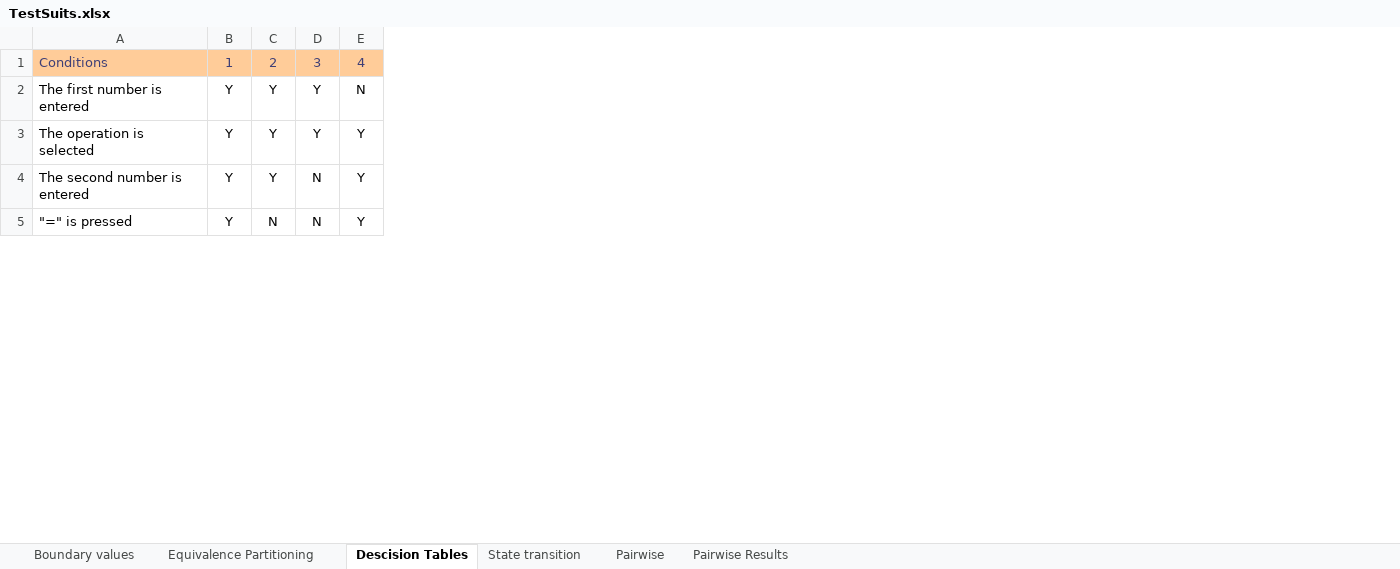
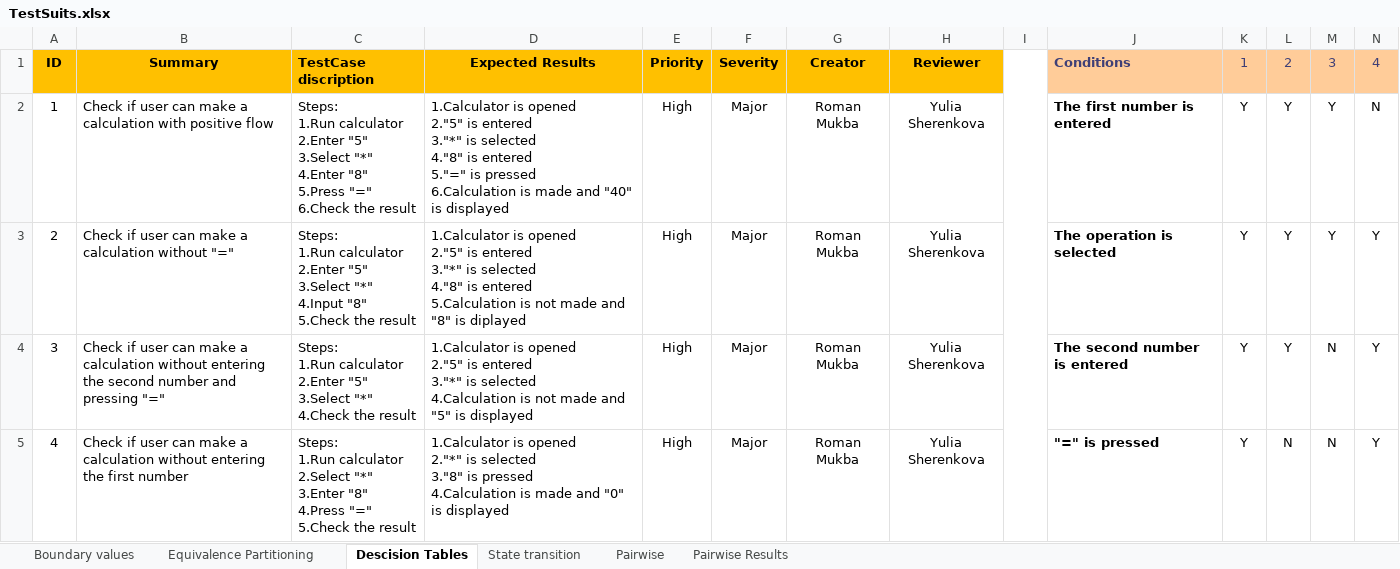
Before and after one commit to Roman-Mukba/Tasks, an Excel workbook: TestSuits.xlsx, sheet Descision Tables, drawn as a sheet; only a part is shown; values as stored, in another font and other column widths than the file's, no borders; addresses are those after the commit; ↵ is a line break in a cell; the diff covers the shown part only; the diff names each change by its address in the sheet, - before the commit and + after, or states it on an @@ line.

Commit message:
Changed

```diff
--- a/TestSuits.xlsx (sheet Descision Tables)
+++ b/TestSuits.xlsx (sheet Descision Tables)
+column A, rows 1-5: ID | 1 | 2 | 3 | 4
+column B, rows 1-5: Summary | Check if user can make a calculation with positive flow | Check if user can make a calculation without "=" | Check if user can make a calculation without entering the second number and pressing "=" | Check if user can make a calculation without entering the first number
+column C, rows 1-5: TestCase discription | Steps: ↵ 1.Run calculator ↵ 2.Enter "5" ↵ 3.Select "*" ↵ 4.Enter "8" ↵ 5.Press "=" ↵ 6.Check the result | Steps: ↵ 1.Run calculator ↵ 2.Enter "5" ↵ 3.Select "*" ↵ 4.Input "8" ↵ 5.Check the result | Steps: ↵ 1.Run calculator ↵ 2.Enter "5" ↵ 3.Select "*" ↵ 4.Check the result | Steps: ↵ 1.Run calculator ↵ 2.Select "*" ↵ 3.Enter "8" ↵ 4.Press "=" ↵ 5.Check the result
+column D, rows 1-5: Expected Results | 1.Calculator is opened ↵ 2."5" is entered ↵ 3."*" is selected ↵ 4."8" is entered ↵ 5."=" is pressed ↵ 6.Calculation is made and "40" is displayed | 1.Calculator is opened ↵ 2."5" is entered ↵ 3."*" is selected ↵ 4."8" is entered ↵ 5.Calculation is not made and "8" is diplayed | 1.Calculator is opened ↵ 2."5" is entered ↵ 3."*" is selected ↵ 4.Calculation is not made and "5" is displayed | 1.Calculator is opened ↵ 2."*" is selected ↵ 3."8" is pressed ↵ 4.Calculation is made and "0" is displayed
+column E, rows 1-5: Priority | High | High | High | High
+column F, rows 1-5: Severity | Major | Major | Major | Major
+column G, rows 1-5: Creator | Roman Mukba | Roman Mukba | Roman Mukba | Roman Mukba
+column H, rows 1-5: Reviewer | Yulia Sherenkova | Yulia Sherenkova | Yulia Sherenkova | Yulia Sherenkova
+column I, empty
-J1:J5 bold: off
+J1:J5 bold: on
```
Also changed, not shown: 2 added rows and cell formats elsewhere in this sheet, sheet Boundary values.
